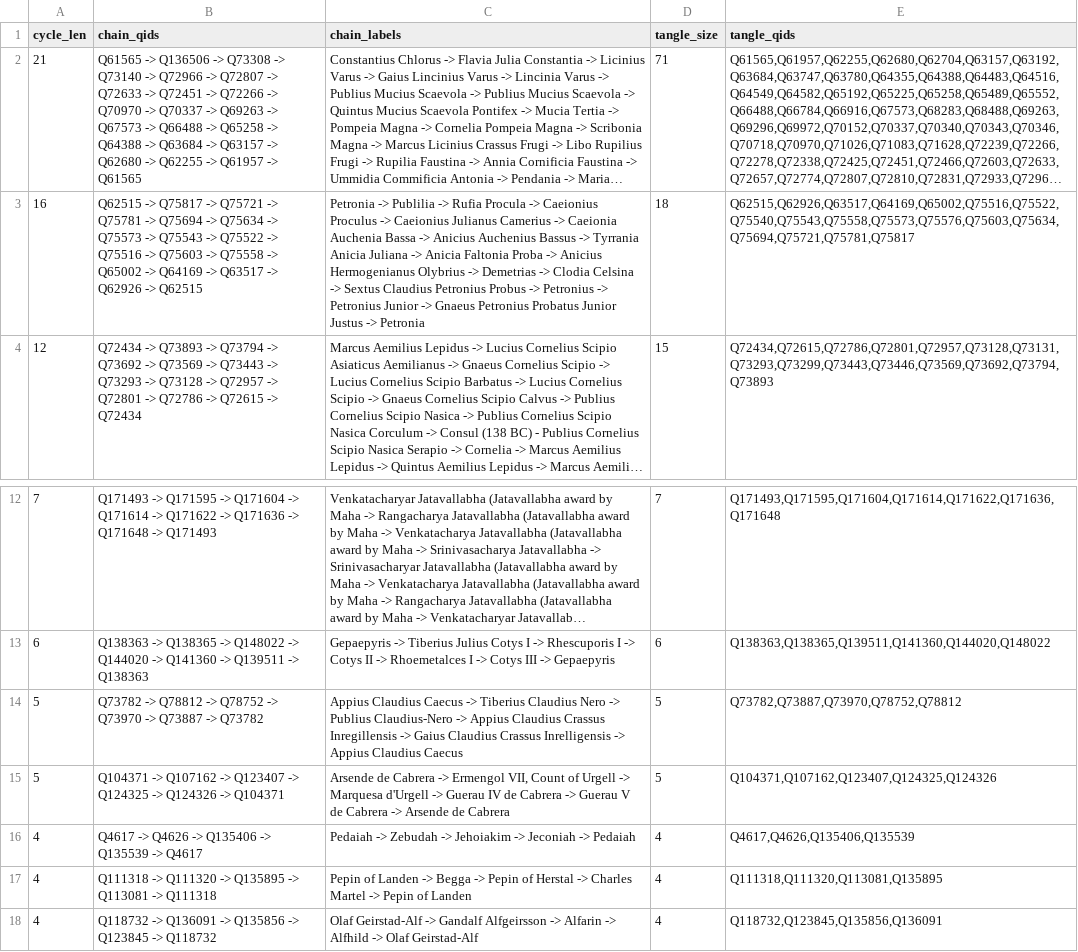
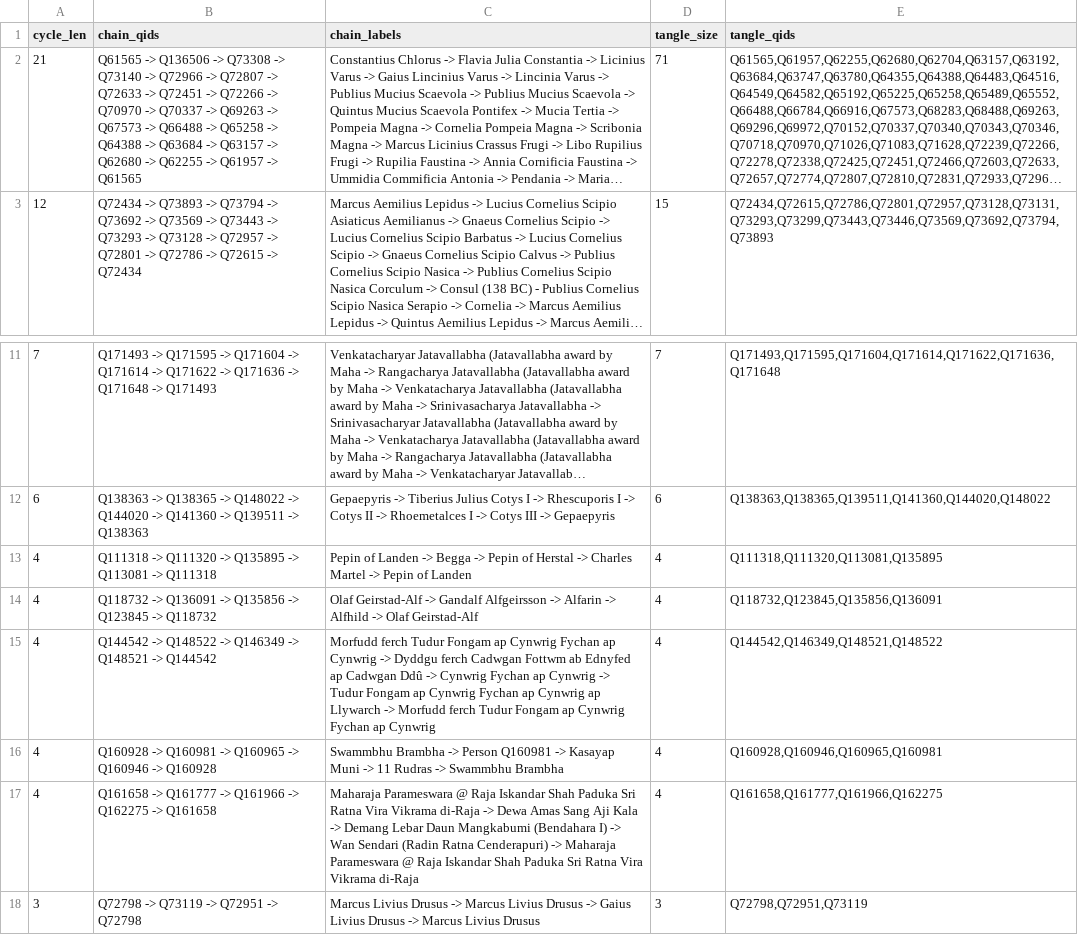
Before and after one commit to EmmaLeonhart/order.life, a TSV file: wikibase/analysis/qa_cycles.tsv, drawn as a sheet; only a part is shown, gaps mark what is left out; the shorter side is filled out with more unchanged rows; long unchanged cells end in …; the diff names each change by its address in the sheet, - before the commit and + after, or states it on an @@ line.

```diff
--- a/wikibase/analysis/qa_cycles.tsv
+++ b/wikibase/analysis/qa_cycles.tsv
-row 3: 16 | Q62515 -> Q75817 -> Q75721 -> Q75781 -> Q75694 -> Q75634 -> Q75573 -> Q75543 -> Q75522 -> Q75516 -> Q75603 -> Q75558 -> Q65002 -> Q64169 -> Q63517 -> Q62926 -> Q62515 | Petronia -> Publilia -> Rufia Procula -> Caeionius Proculus -> Caeionius Julianus Camerius -> Caeionia Auchenia Bassa -> Anicius Auchenius Bassus -> Tyrrania Anicia Juliana -> Anicia Faltonia Proba -> Anicius Hermogenianus Olybrius -> Demetrias -> Clodia Celsina -> Sextus Claudius Petronius Probus -> Petronius -> Petronius Junior -> Gnaeus Petronius Probatus Junior Justus -> Petronia | 18 | Q62515,Q62926,Q63517,Q64169,Q65002,Q75516,Q75522,Q75540,Q75543,Q75558,Q75573,Q75576,Q75603,Q75634,Q75694,Q75721,Q75781,Q75817
-row 14: 5 | Q73782 -> Q78812 -> Q78752 -> Q73970 -> Q73887 -> Q73782 | Appius Claudius Caecus -> Tiberius Claudius Nero -> Publius Claudius-Nero -> Appius Claudius Crassus Inregillensis -> Gaius Claudius Crassus Inrelligensis -> Appius Claudius Caecus | 5 | Q73782,Q73887,Q73970,Q78752,Q78812
-row 15: 5 | Q104371 -> Q107162 -> Q123407 -> Q124325 -> Q124326 -> Q104371 | Arsende de Cabrera -> Ermengol VII, Count of Urgell -> Marquesa d'Urgell -> Guerau IV de Cabrera -> Guerau V de Cabrera -> Arsende de Cabrera | 5 | Q104371,Q107162,Q123407,Q124325,Q124326
-row 16: 4 | Q4617 -> Q4626 -> Q135406 -> Q135539 -> Q4617 | Pedaiah -> Zebudah -> Jehoiakim -> Jeconiah -> Pedaiah | 4 | Q4617,Q4626,Q135406,Q135539
```
Also changed, not shown: wikibase/analysis/qa_multiparent.tsv, 6 other files.
